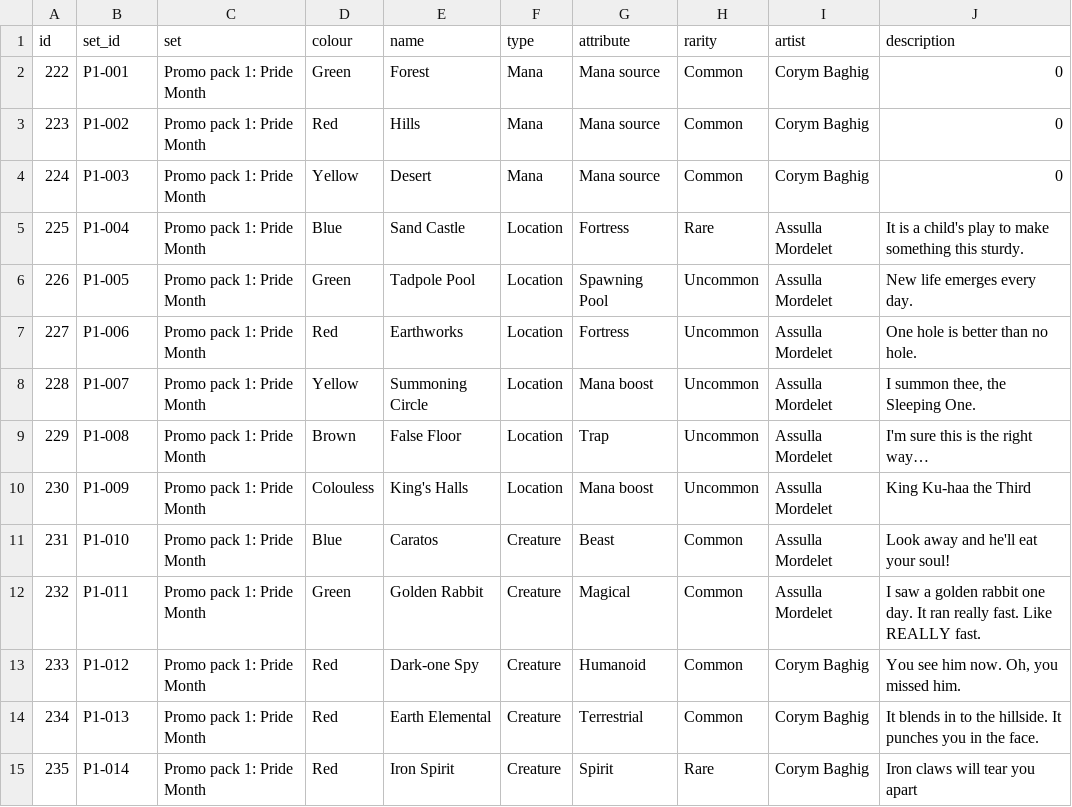
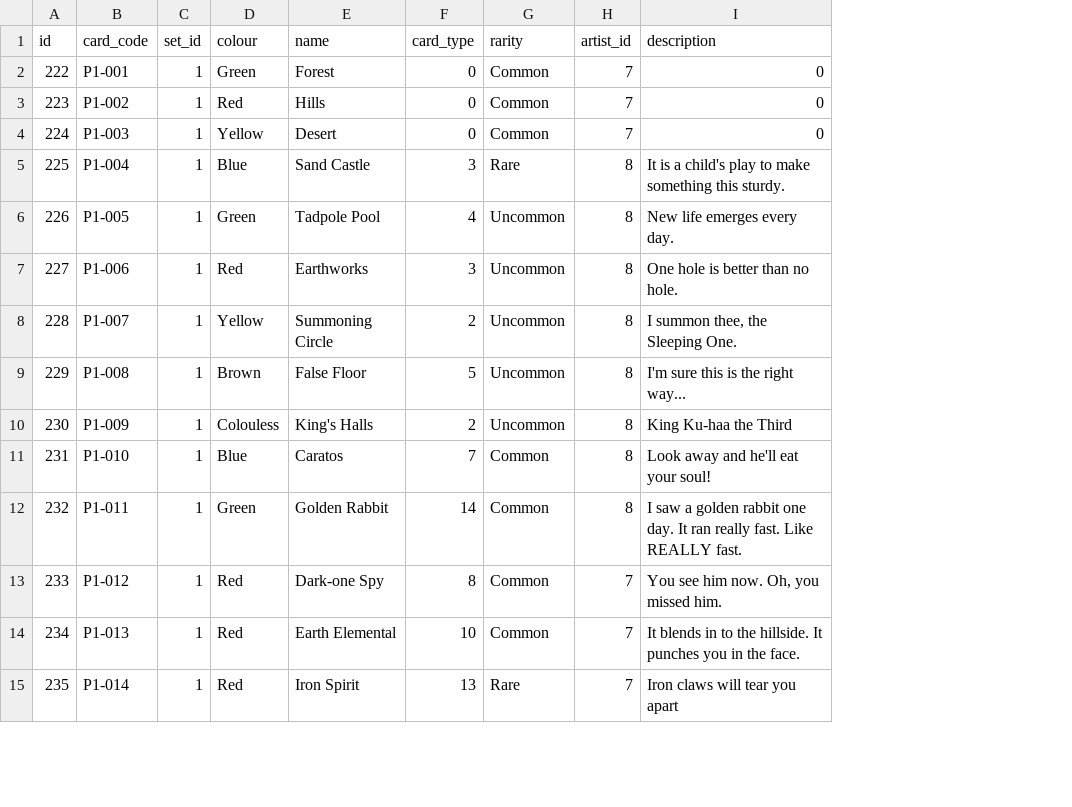
Before and after one commit to suolenkainen/market, a CSV file: src/resources/cards_in_set.csv, drawn as a sheet; only a part is shown; removed rows and columns are numbered as before the commit, all else as after; the diff names each change by its address in the sheet, - before the commit and + after, or states it on an @@ line.

```diff
--- a/src/resources/cards_in_set.csv
+++ b/src/resources/cards_in_set.csv
-column C (set), rows 2-15: all Promo pack 1: Pride Month
+column C (set_id), rows 2-15: all 1
-column F (type), rows 2-15: Mana | Mana | Mana | Location | Location | Location | Location | Location | Location | Creature | Creature | Creature | Creature | Creature
-column G (attribute), rows 2-15: Mana source | Mana source | Mana source | Fortress | Spawning Pool | Fortress | Mana boost | Trap | Mana boost | Beast | Magical | Humanoid | Terrestrial | Spirit
+column F (card_type), rows 2-15: 0 | 0 | 0 | 3 | 4 | 3 | 2 | 5 | 2 | 7 | 14 | 8 | 10 | 13
-column I (artist), rows 2-15: Corym Baghig | Corym Baghig | Corym Baghig | Assulla Mordelet | Assulla Mordelet | Assulla Mordelet | Assulla Mordelet | Assulla Mordelet | Assulla Mordelet | Assulla Mordelet | Assulla Mordelet | Corym Baghig | Corym Baghig | Corym Baghig
+column H (artist_id), rows 2-15: 7 | 7 | 7 | 8 | 8 | 8 | 8 | 8 | 8 | 8 | 8 | 7 | 7 | 7
-B1: set_id
+B1: card_code
-I9 (description): I'm sure this is the right way…
+I9 (description): I'm sure this is the right way...
```
Also changed, not shown: src/resources/theme.csv, 5 other files.
